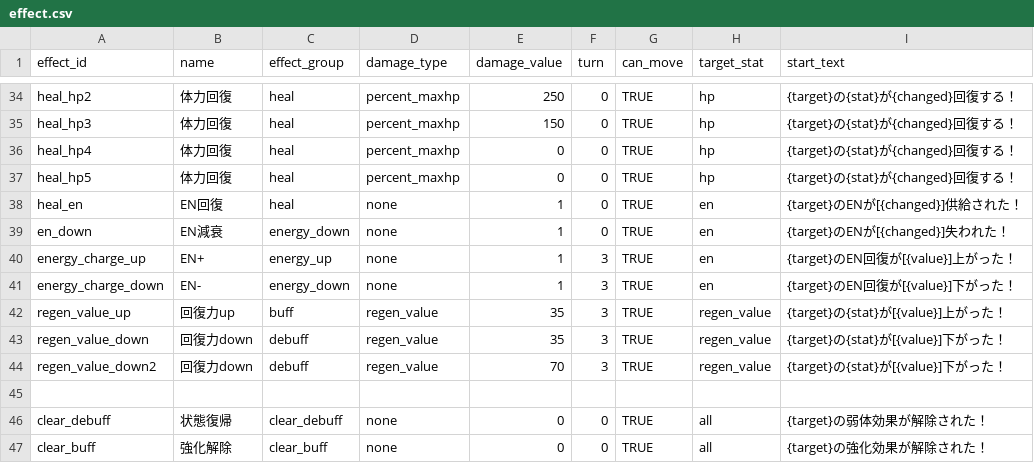
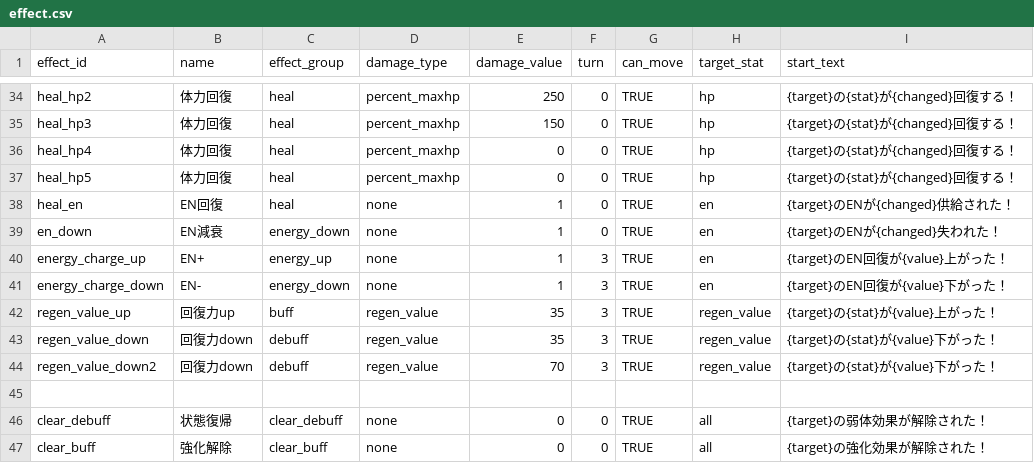
Before and after one commit to b16e17f18/MHB, a CSV file: data/effect.csv, drawn as a sheet; only a part is shown, gaps mark what is left out; the diff names each change by its address in the sheet, - before the commit and + after, or states it on an @@ line.

```diff
--- a/data/effect.csv
+++ b/data/effect.csv
-I38 (start_text): {target}のENが[{changed}]供給された！
+I38 (start_text): {target}のENが{changed}供給された！
-I39 (start_text): {target}のENが[{changed}]失われた！
+I39 (start_text): {target}のENが{changed}失われた！
-I40 (start_text): {target}のEN回復が[{value}]上がった！
+I40 (start_text): {target}のEN回復が{value}上がった！
-I41 (start_text): {target}のEN回復が[{value}]下がった！
+I41 (start_text): {target}のEN回復が{value}下がった！
-I42 (start_text): {target}の{stat}が[{value}]上がった！
+I42 (start_text): {target}の{stat}が{value}上がった！
-I43:I44 (start_text): {target}の{stat}が[{value}]下がった！
+I43:I44 (start_text): {target}の{stat}が{value}下がった！
```
Also changed, not shown: data/character.csv, data/skill.csv, 1 other file.
